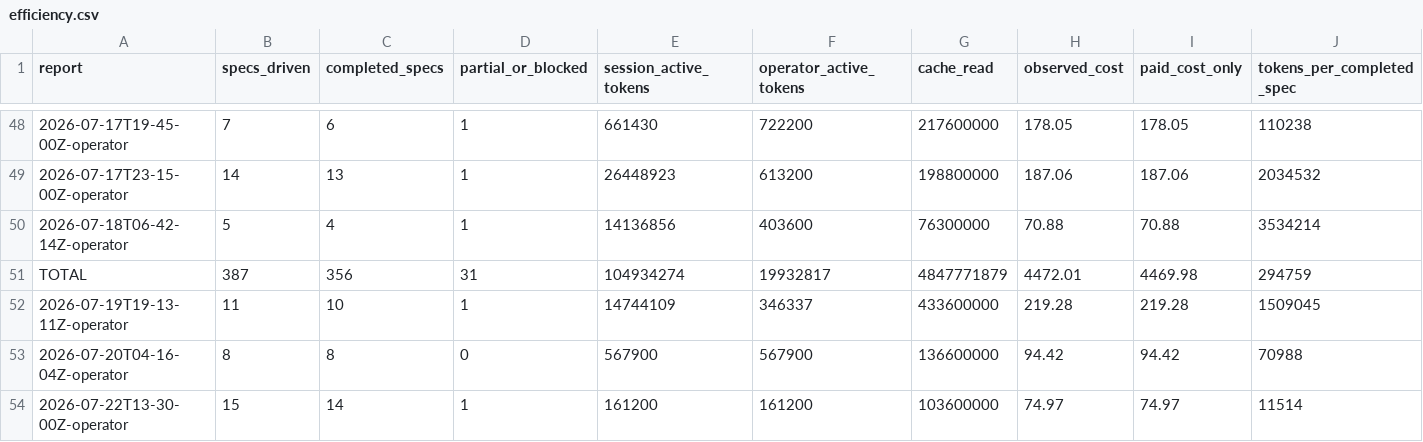
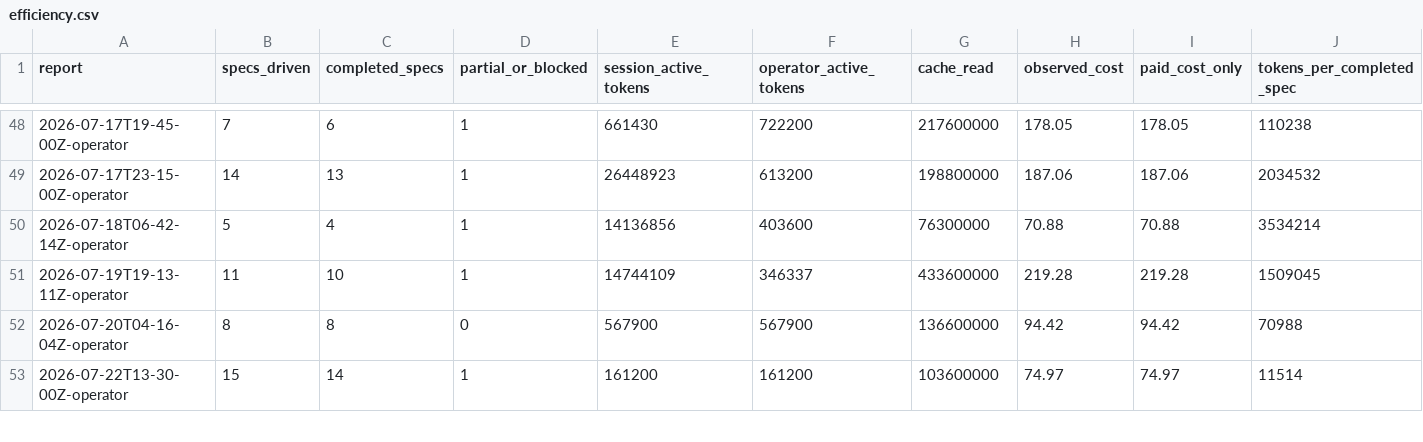
Before and after one commit to cbrenner04/jarvis, a CSV file: reports/efficiency.csv, drawn as a sheet; only a part is shown, gaps mark what is left out; rows hold the shown columns only; the diff names each change by its address in the sheet, - before the commit and + after, or states it on an @@ line.

```diff
--- a/reports/efficiency.csv
+++ b/reports/efficiency.csv
-row 51: TOTAL | 387 | 356 | 31 | 104934274 | 19932817 | 4847771879 | 4472.01 | 4469.98 | 294759
```
Also changed, not shown: 1 other file.
